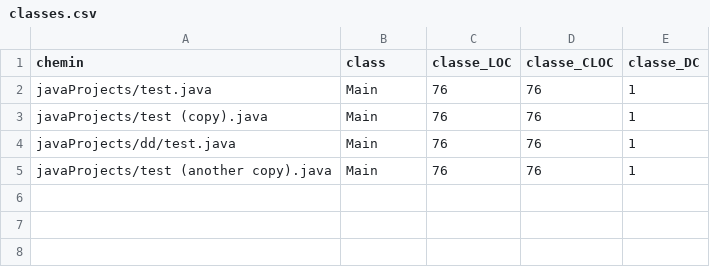
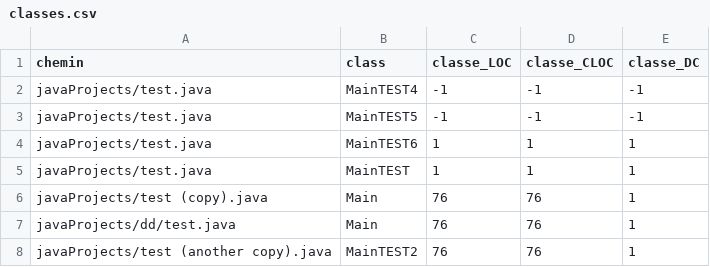
Before and after one commit to optimasfides/IFT3913, a CSV file: TP1/classes.csv, drawn as a sheet.

Commit message:
1)Dans la classe Main: dans methode findJavaFiles est ajoute filter pour detecter que .java format; 2) Dans la classe MetricsCalculator est ajoute method findClasses(File file) 3) Dans la classe JavaFile la methode setClasses est termine.
TODO: findMethods in MetricsCalculator et setMethods in JavaFile;
PS. par contre si une classe contient une autre classe celui pas detecte, je ne sais pas pourqoi. Je pense que il faudra apporter des modifications dans la methode "compterLignes" dans MetricsCalculator.java

```diff
--- a/TP1/classes.csv
+++ b/TP1/classes.csv
@@ -1,5 +1,8 @@
 chemin,class,classe_LOC,classe_CLOC,classe_DC
-javaProjects/test.java,Main,76,76,1
+javaProjects/test.java,MainTEST4,-1,-1,-1
+javaProjects/test.java,MainTEST5,-1,-1,-1
+javaProjects/test.java,MainTEST6,1,1,1
+javaProjects/test.java,MainTEST,1,1,1
 javaProjects/test (copy).java,Main,76,76,1
 javaProjects/dd/test.java,Main,76,76,1
-javaProjects/test (another copy).java,Main,76,76,1
+javaProjects/test (another copy).java,MainTEST2,76,76,1
```
Also changed, not shown: 6 other files.
